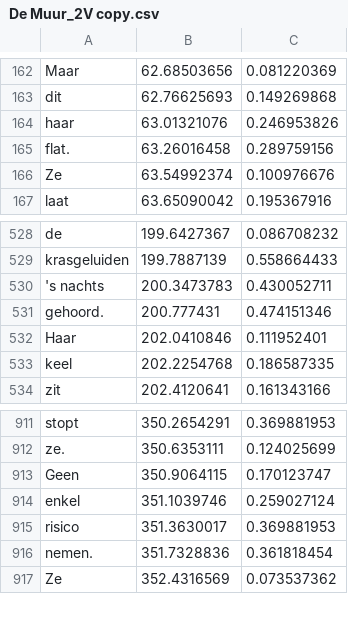
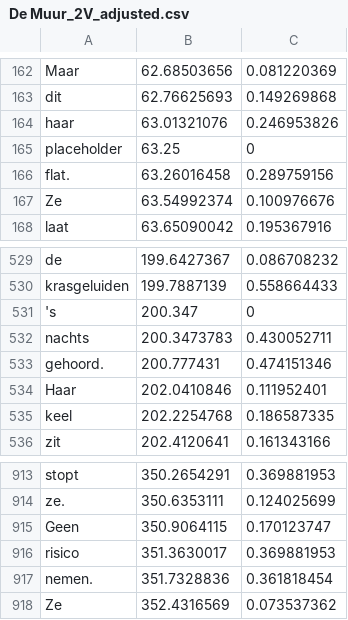
Before and after one commit to itsyuchao/RStudio, a CSV file: thesis/De Muur_2V_adjusted.csv (was thesis/De Muur_2V copy.csv), drawn as a sheet; only a part is shown, gaps mark what is left out.

Commit message:
adjusted all 4 praat word files

```diff
--- a/thesis/De Muur_2V copy.csv
+++ b/thesis/De Muur_2V_adjusted.csv
@@ -164,2 +164,3 @@ dit,62.76625693,0.149269868
 haar,63.01321076,0.246953826
+placeholder,63.25,0
 flat.,63.26016458,0.289759156
@@ -529,3 +530,4 @@ de,199.6427367,0.086708232
 krasgeluiden,199.7887139,0.558664433
-'s nachts,200.3473783,0.430052711
+'s,200.347,0
+nachts,200.3473783,0.430052711
 gehoord.,200.777431,0.474151346
@@ -913,3 +915,2 @@ ze.,350.6353111,0.124025699
 Geen,350.9064115,0.170123747
-enkel,351.1039746,0.259027124
 risico,351.3630017,0.369881953
```
Also changed, not shown: 1 other file.
